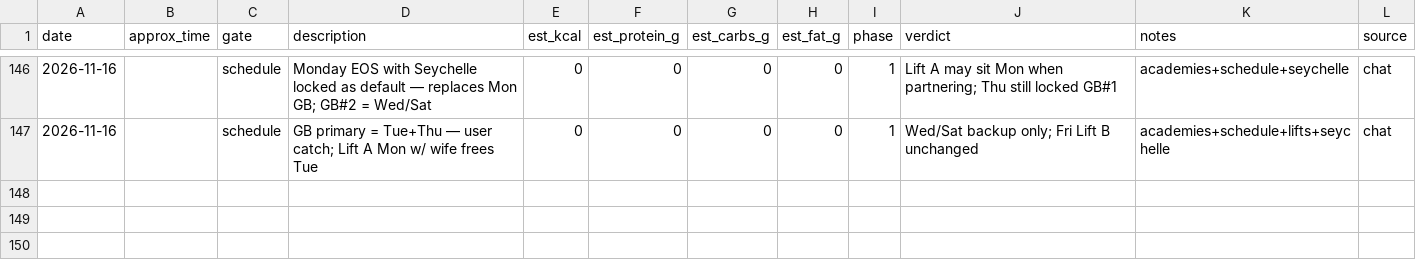
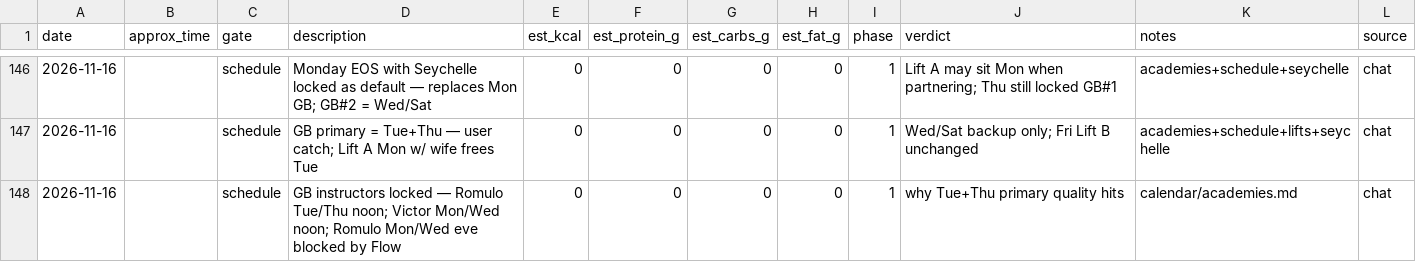
Before and after one commit to kay-rey/athlete-os, a CSV file: journal/meals.csv, drawn as a sheet; only a part is shown, gaps mark what is left out.

```diff
--- a/journal/meals.csv
+++ b/journal/meals.csv
@@ -147 +147,2 @@ date,approx_time,gate,description,est_kcal,est_protein_g,est_carbs_g,est_fat_g,p
 2026-11-16,,schedule,GB primary = Tue+Thu — user catch; Lift A Mon w/ wife frees Tue,0,0,0,0,1,Wed/Sat backup only; Fri Lift B unchanged,academies+schedule+lifts+seychelle,chat
+2026-11-16,,schedule,GB instructors locked — Romulo Tue/Thu noon; Victor Mon/Wed noon; Romulo Mon/Wed eve blocked by Flow,0,0,0,0,1,why Tue+Thu primary quality hits,calendar/academies.md,chat
```
Also changed, not shown: 1 other file.
